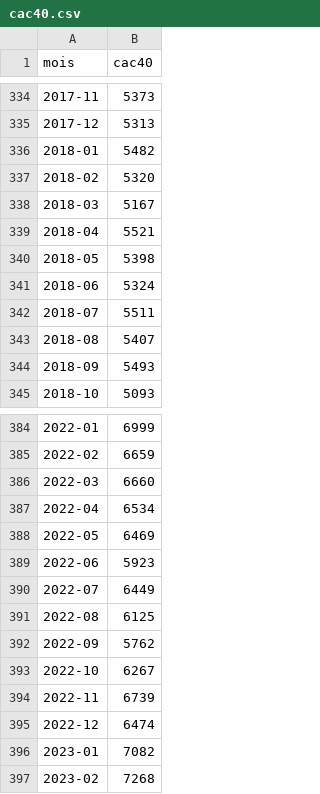
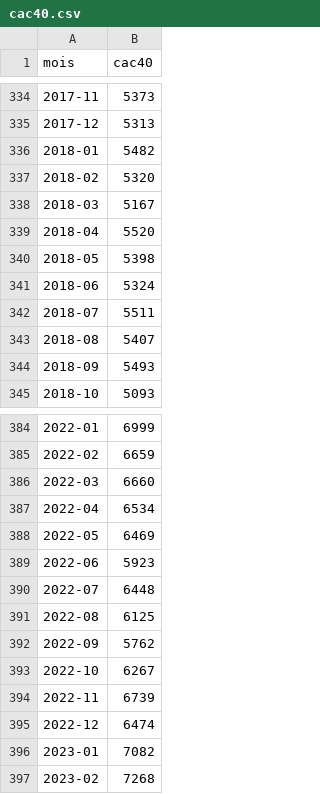
Before and after one commit to maeliamtz/gestion-d-actif-et-de-portefeuille, a CSV file: data/cac40.csv, drawn as a sheet; only a part is shown, gaps mark what is left out; the diff covers the shown part only.

```diff
--- a/data/cac40.csv
+++ b/data/cac40.csv
@@ -338,3 +338,3 @@ mois,cac40
 2018-03,5167
-2018-04,5521
+2018-04,5520
 2018-05,5398
@@ -389,3 +389,3 @@ mois,cac40
 2022-06,5923
-2022-07,6449
+2022-07,6448
 2022-08,6125
```
Also changed, not shown: 1 removed row and 5 edited cells elsewhere in this file, data/multpl.csv, 6 other files.
